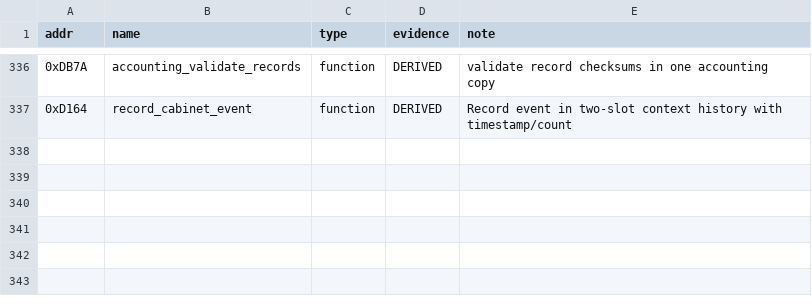
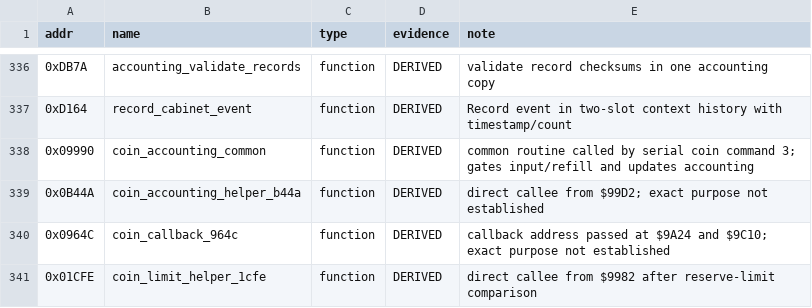
Before and after one commit to Vesuri/raypokeri, a CSV file: disasm/symbols.csv, drawn as a sheet; only a part is shown, gaps mark what is left out; the diff names each change by its address in the sheet, - before the commit and + after, or states it on an @@ line.

Commit message:
Record the original refill coin accounting entry points

```diff
--- a/disasm/symbols.csv
+++ b/disasm/symbols.csv
+row 338: 0x09990 | coin_accounting_common | function | DERIVED | common routine called by serial coin command 3; gates input/refill and updates accounting
+row 339: 0x0B44A | coin_accounting_helper_b44a | function | DERIVED | direct callee from $99D2; exact purpose not established
+row 340: 0x0964C | coin_callback_964c | function | DERIVED | callback address passed at $9A24 and $9C10; exact purpose not established
+row 341: 0x01CFE | coin_limit_helper_1cfe | function | DERIVED | direct callee from $9982 after reserve-limit comparison
```
Also changed, not shown: ghidra_scripts/entrypoints.csv, 1 other file.
